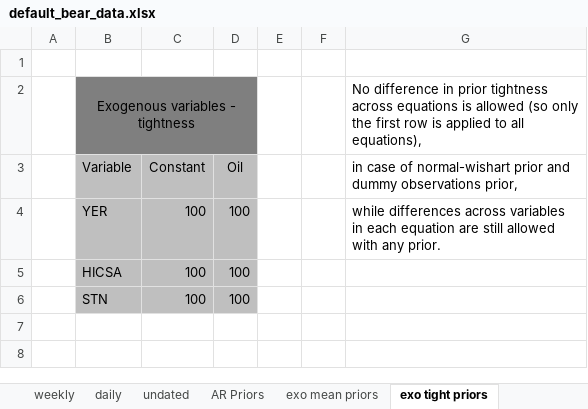
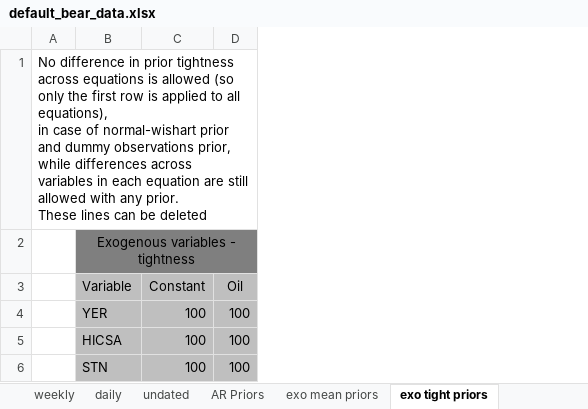
Before and after one commit to european-central-bank/BEAR-toolbox, an Excel workbook: tbx/default_bear_data.xlsx, sheet exo tight priors, drawn as a sheet; values as stored, in another font and other column widths than the file's, no borders; removed rows and columns are numbered as before the commit, all else as after; ↵ is a line break in a cell; the diff names each change by its address in the sheet, - before the commit and + after, or states it on an @@ line.

```diff
--- a/tbx/default_bear_data.xlsx (sheet exo tight priors)
+++ b/tbx/default_bear_data.xlsx (sheet exo tight priors)
-column A, empty
+column A, row 1: No difference in prior tightness across equations is allowed (so only the first row is applied to all equations), ↵ in case of normal-wishart prior and dummy observations prior, ↵ while differences across variables in each equation are still allowed with any prior. ↵ These lines can be deleted
-column E, empty
-column F, empty
-column G, rows 2-4: No difference in prior tightness across equations is allowed (so only the first row is applied to all equations), | in case of normal-wishart prior and dummy observations prior, | while differences across variables in each equation are still allowed with any prior.
```
Also changed, not shown: sheet pred exo, sheet exo mean priors, sheet pan pred exo, sheet intervals, sheet conditions, sheet pan blocks, 5 more sheets, tbx/replications/data_.xlsx, 9 other files.
